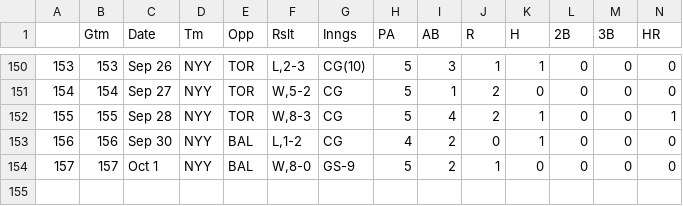
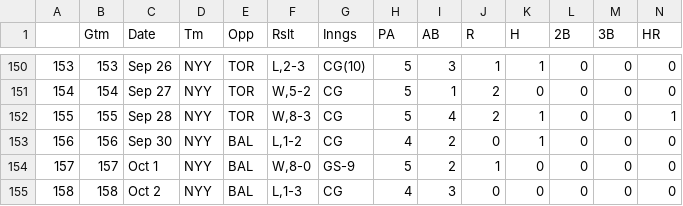
Before and after one commit to bryan-baker/winning-pace-yankees, a CSV file: data/judge.csv, drawn as a sheet; only a part is shown, gaps mark what is left out; rows hold the shown columns only; the diff names each change by its address in the sheet, - before the commit and + after, or states it on an @@ line.

```diff
--- a/data/judge.csv
+++ b/data/judge.csv
+row 155: 158 | 158 | Oct 2 | NYY | BAL | L,1-3 | CG | 4 | 3 | 0 | 0 | 0 | 0 | 0
```
Also changed, not shown: 3 other files.
